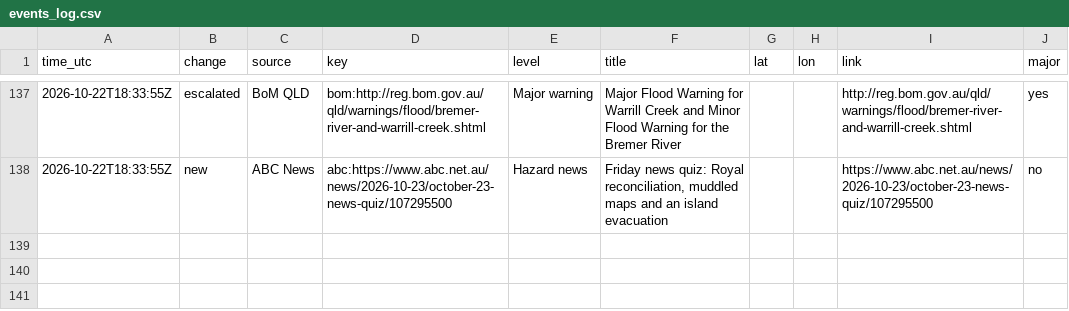
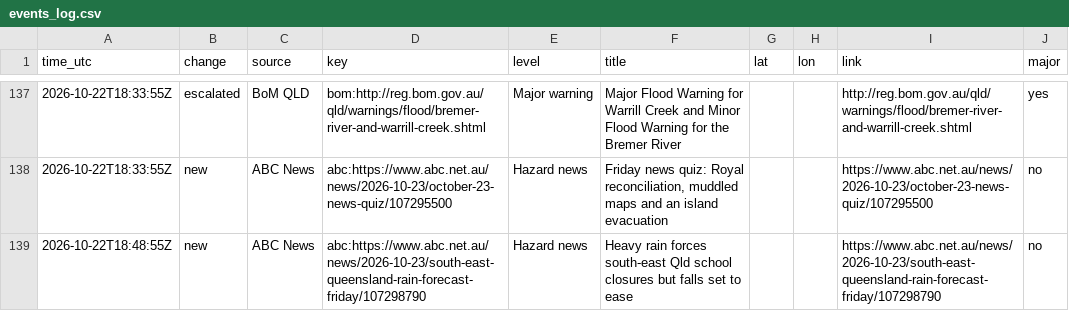
Before and after one commit to samuelmarcus-cell/hazard-alerts, a CSV file: events_log.csv, drawn as a sheet; only a part is shown, gaps mark what is left out.

Commit message:
Update state and event log

```diff
--- a/events_log.csv
+++ b/events_log.csv
@@ -138 +138,2 @@ time_utc,change,source,key,level,title,lat,lon,link,major
 2026-10-22T18:33:55Z,new,ABC News,abc:https://www.abc.net.au/news/2026-10-23/october-23-news-quiz/107295500,Hazard news,"Friday news quiz: Royal reconciliation, muddled maps and an island evacuation",,,https://www.abc.net.au/news/2026-10-23/october-23-news-quiz/107295500,no
+2026-10-22T18:48:55Z,new,ABC News,abc:https://www.abc.net.au/news/2026-10-23/south-east-queensland-rain-forecast-friday/107298790,Hazard news,Heavy rain forces south-east Qld school closures but falls set to ease,,,https://www.abc.net.au/news/2026-10-23/south-east-queensland-rain-forecast-friday/107298790,no
```
Also changed, not shown: 1 other file.
